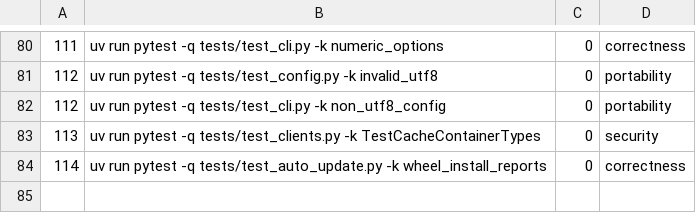
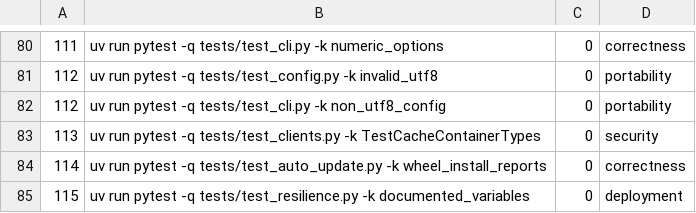
Before and after one commit to SwordfishTrumpet/traktor, a TSV file: .pipeline/verify.tsv, drawn as a sheet; only a part is shown, gaps mark what is left out; the diff names each change by its address in the sheet, - before the commit and + after, or states it on an @@ line.

Commit message:
Read the circuit breaker variables the runbook documents (#115)
The two breakers were built with literal thresholds and cooldowns, so the four
variables RUNBOOK.md tells an operator to export changed nothing and
--circuit-status contradicted the runbook during an incident. They are read in
settings now, with the old values as defaults and a non-numeric value ignored.

```diff
--- a/.pipeline/verify.tsv
+++ b/.pipeline/verify.tsv
+row 85: 115 | uv run pytest -q tests/test_resilience.py -k documented_variables | 0 | deployment
```
Also changed, not shown: 3 other files.
